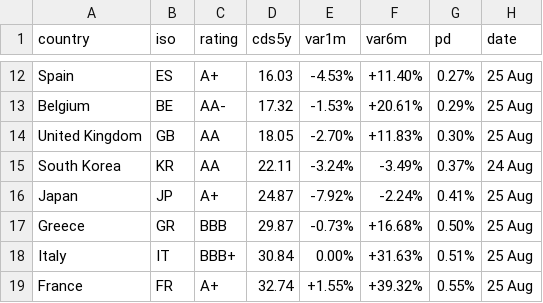
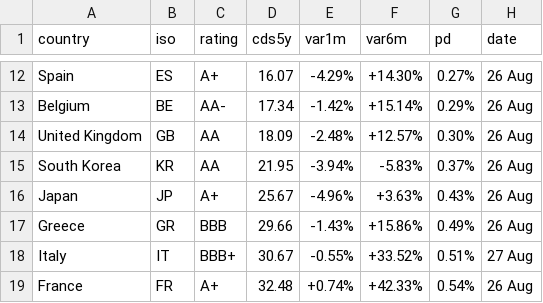
Before and after one commit to rafargb-tech/cds-panel, a CSV file: sovereign_cds.csv, drawn as a sheet; only a part is shown, gaps mark what is left out; the diff covers the shown part only; the diff names each change by its address in the sheet, - before the commit and + after, or states it on an @@ line.

```diff
--- a/sovereign_cds.csv
+++ b/sovereign_cds.csv
-D12 (cds5y): 16.03
+D12 (cds5y): 16.07
-E12 (var1m): -4.53%
+E12 (var1m): -4.29%
-F12 (var6m): +11.40%
+F12 (var6m): +14.30%
-H12:H14 (date): 25 Aug
+H12:H14 (date): 26 Aug
-D13 (cds5y): 17.32
+D13 (cds5y): 17.34
-E13 (var1m): -1.53%
+E13 (var1m): -1.42%
-F13 (var6m): +20.61%
+F13 (var6m): +15.14%
-D14 (cds5y): 18.05
+D14 (cds5y): 18.09
-E14 (var1m): -2.70%
+E14 (var1m): -2.48%
-F14 (var6m): +11.83%
+F14 (var6m): +12.57%
-D15 (cds5y): 22.11
+D15 (cds5y): 21.95
-E15 (var1m): -3.24%
+E15 (var1m): -3.94%
-F15 (var6m): -3.49%
+F15 (var6m): -5.83%
-H15 (date): 24 Aug
+H15 (date): 26 Aug
-D16 (cds5y): 24.87
+D16 (cds5y): 25.67
-E16 (var1m): -7.92%
+E16 (var1m): -4.96%
-F16 (var6m): -2.24%
+F16 (var6m): +3.63%
-G16 (pd): 0.41%
+G16 (pd): 0.43%
-H16:H17 (date): 25 Aug
+H16:H17 (date): 26 Aug
-D17 (cds5y): 29.87
+D17 (cds5y): 29.66
-E17 (var1m): -0.73%
+E17 (var1m): -1.43%
-F17 (var6m): +16.68%
+F17 (var6m): +15.86%
-G17 (pd): 0.50%
+G17 (pd): 0.49%
-D18 (cds5y): 30.84
+D18 (cds5y): 30.67
-E18 (var1m): 0.00%
+E18 (var1m): -0.55%
-F18 (var6m): +31.63%
+F18 (var6m): +33.52%
-H18 (date): 25 Aug
+H18 (date): 27 Aug
-D19 (cds5y): 32.74
+D19 (cds5y): 32.48
-E19 (var1m): +1.55%
+E19 (var1m): +0.74%
-F19 (var6m): +39.32%
+F19 (var6m): +42.33%
-G19 (pd): 0.55%
+G19 (pd): 0.54%
-H19 (date): 25 Aug
+H19 (date): 26 Aug
```
Also changed, not shown: 1 added row, 1 removed row and 76 edited cells elsewhere in this file, 2 other files.
